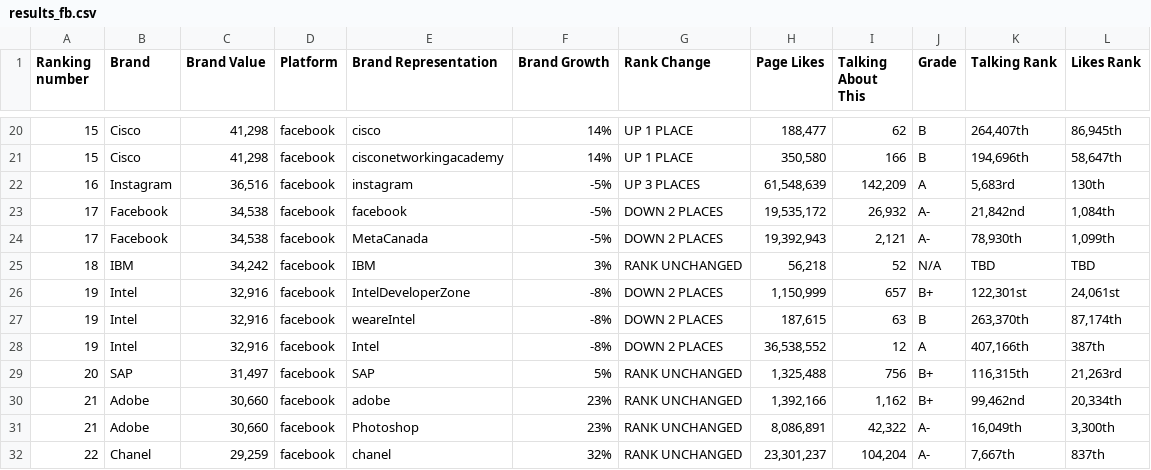
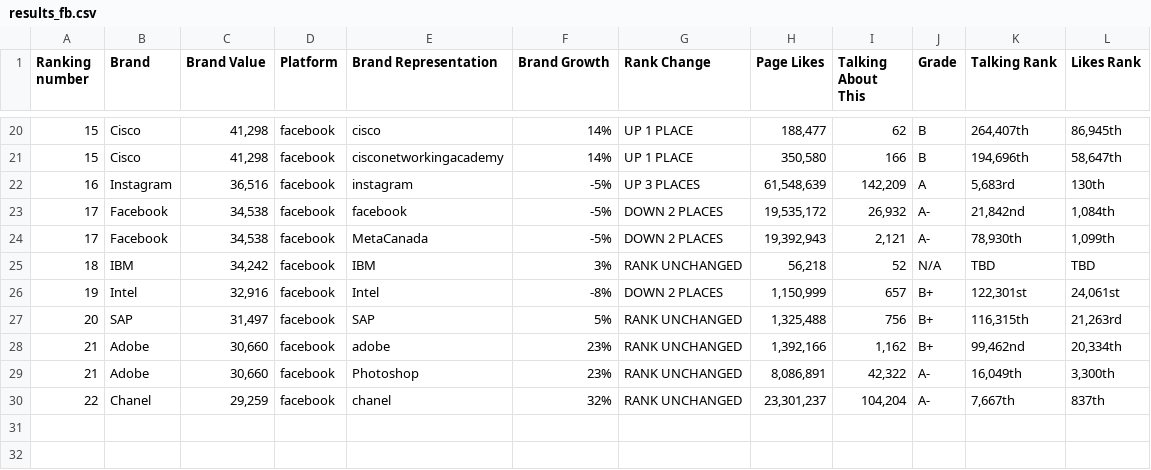
Before and after one commit to sets018/branding_nlp_project, a CSV file: data scrapping/accounts info/brand_data/results_fb.csv, drawn as a sheet; only a part is shown, gaps mark what is left out.

Commit message:
Add files via upload

```diff
--- a/data scrapping/accounts info/brand_data/results_fb.csv
+++ b/data scrapping/accounts info/brand_data/results_fb.csv
@@ -25,5 +25,3 @@ Ranking number,Brand,Brand Value,Platform,Brand Representation,Brand Growth,Rank
 18,IBM,"34,242",facebook,IBM,3%,RANK UNCHANGED,"56,218",52,N/A,TBD,TBD
-19,Intel,"32,916",facebook,IntelDeveloperZone,-8%,DOWN 2 PLACES,"1,150,999",657,B+,"122,301st","24,061st"
-19,Intel,"32,916",facebook,weareIntel,-8%,DOWN 2 PLACES,"187,615",63,B,"263,370th","87,174th"
-19,Intel,"32,916",facebook,Intel,-8%,DOWN 2 PLACES,"36,538,552",12,A,"407,166th",387th
+19,Intel,"32,916",facebook,Intel,-8%,DOWN 2 PLACES,"1,150,999",657,B+,"122,301st","24,061st"
 20,SAP,"31,497",facebook,SAP,5%,RANK UNCHANGED,"1,325,488",756,B+,"116,315th","21,263rd"
```
